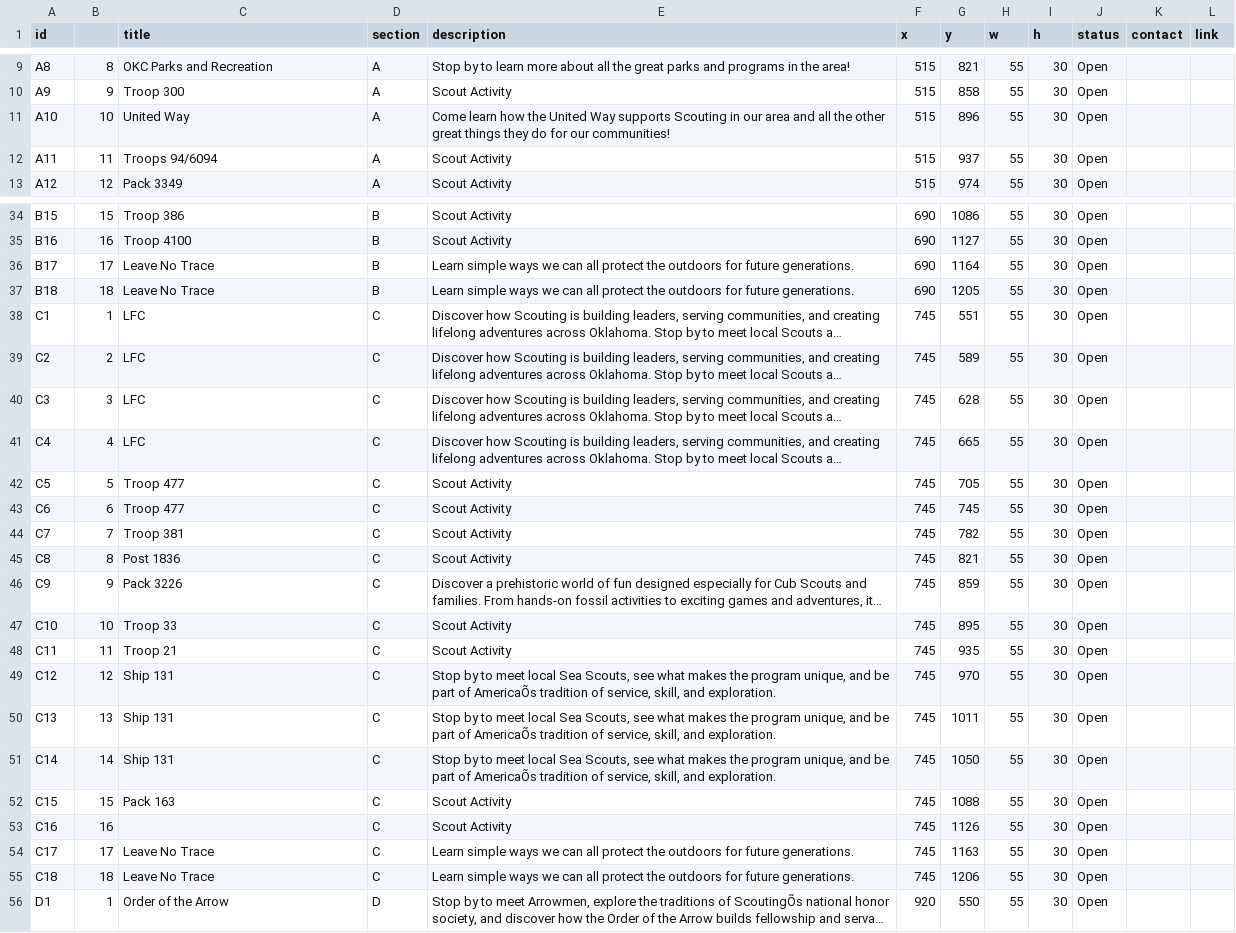
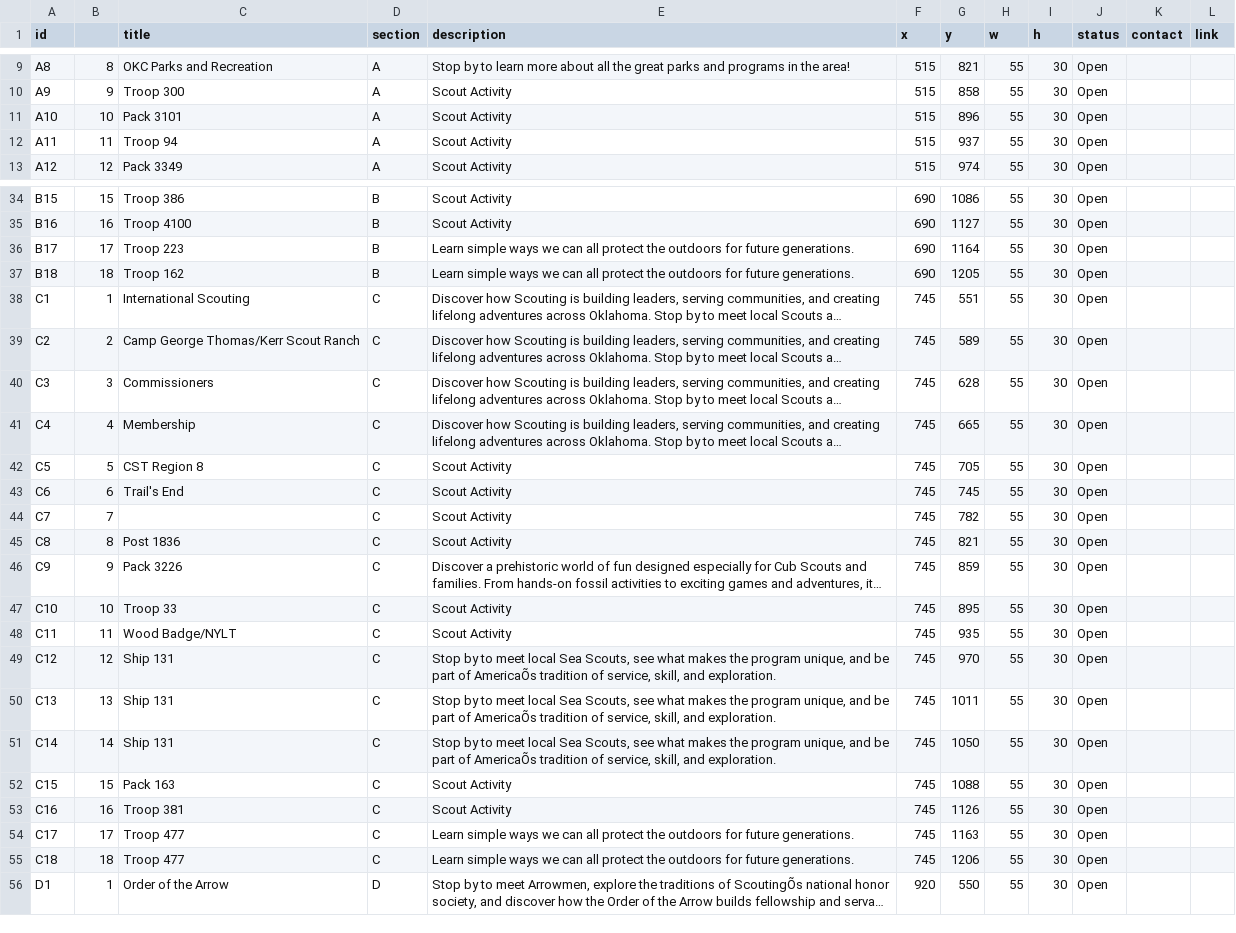
Before and after one commit to lkettren/america250, a CSV file: zones.csv, drawn as a sheet; only a part is shown, gaps mark what is left out; long unchanged cells end in …; the diff covers the shown part only; the diff names each change by its address in the sheet, - before the commit and + after, or states it on an @@ line.

Commit message:
Add files via upload

```diff
--- a/zones.csv
+++ b/zones.csv
-C11 (title): United Way
+C11 (title): Pack 3101
-E11 (description): Come learn how the United Way supports Scouting in our area and all the other great things they do for our communities!
+E11 (description): Scout Activity
-C12 (title): Troops 94/6094
+C12 (title): Troop 94
-C36 (title): Leave No Trace
+C36 (title): Troop 223
-C37 (title): Leave No Trace
+C37 (title): Troop 162
-C38 (title): LFC
+C38 (title): International Scouting
-C39 (title): LFC
+C39 (title): Camp George Thomas/Kerr Scout Ranch
-C40 (title): LFC
+C40 (title): Commissioners
-C41 (title): LFC
+C41 (title): Membership
-C42 (title): Troop 477
+C42 (title): CST Region 8
-C43 (title): Troop 477
+C43 (title): Trail's End
-C44 (title): Troop 381
+C44 (title): (empty)
-C48 (title): Troop 21
+C48 (title): Wood Badge/NYLT
-C53 (title): (empty)
+C53 (title): Troop 381
-C54:C55 (title): Leave No Trace
+C54:C55 (title): Troop 477
```
Also changed, not shown: 8 edited cells elsewhere in this file.
